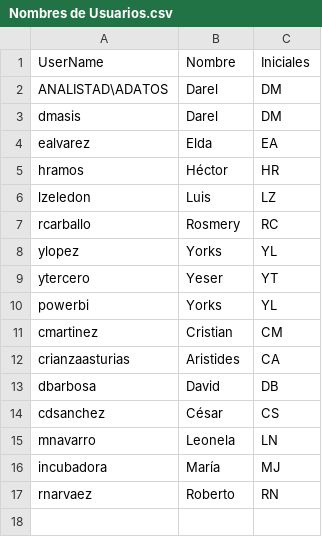
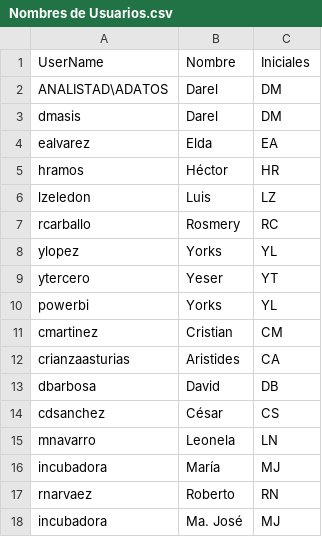
Before and after one commit to darrelmasis/dm-datalake, a CSV file: Nombres de Usuarios.csv, drawn as a sheet; the diff names each change by its address in the sheet, - before the commit and + after, or states it on an @@ line.

Commit message:
Add user Ma. José to Nombres de Usuarios.csv

```diff
--- a/Nombres de Usuarios.csv
+++ b/Nombres de Usuarios.csv
+row 18: incubadora | Ma. José | MJ
```
